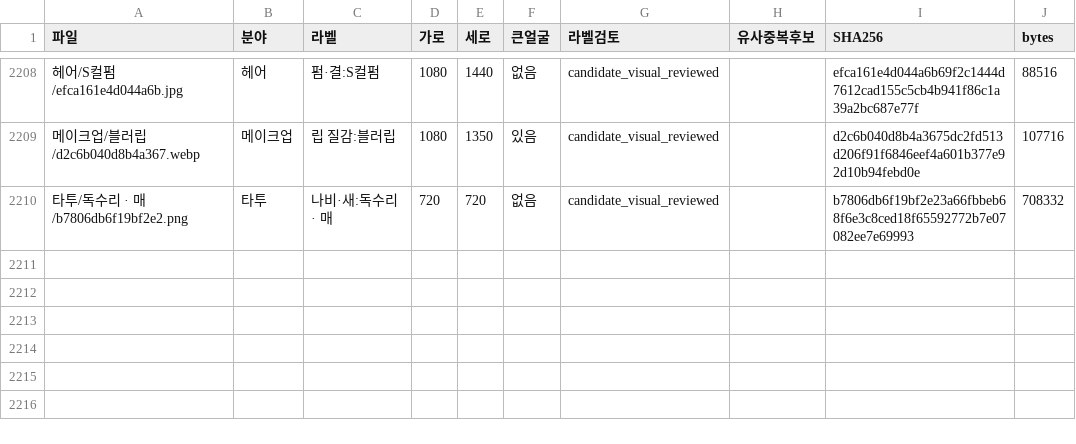
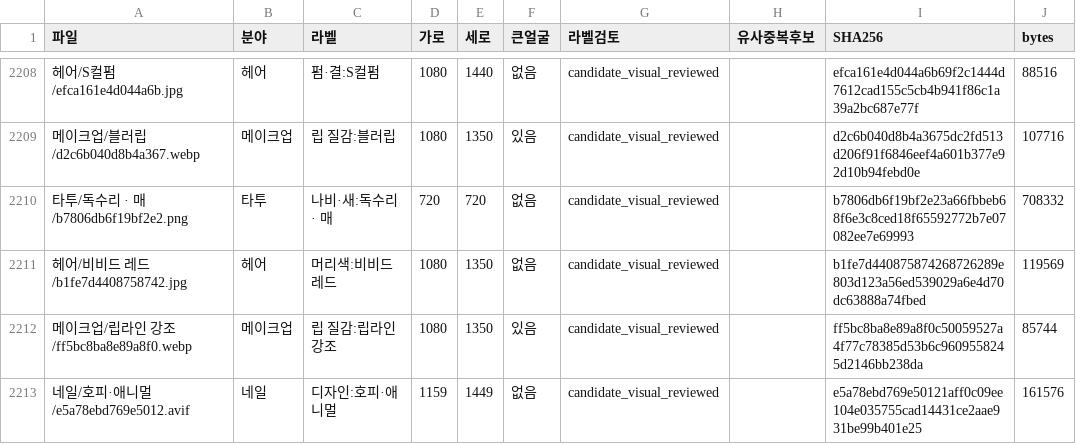
Before and after one commit to rudals906377/AI, a CSV file: collections/beauty-2026-10-20/사진목록.csv, drawn as a sheet; only a part is shown, gaps mark what is left out.

Commit message:
Add 3 reviewed shortage-label photos

```diff
--- a/collections/beauty-2026-10-20/사진목록.csv
+++ b/collections/beauty-2026-10-20/사진목록.csv
@@ -2210 +2210,4 @@
 타투/독수리 · 매/b7806db6f19bf2e2.png,타투,나비·새:독수리 · 매,720,720,없음,candidate_visual_reviewed,,b7806db6f19bf2e23a66fbbeb68f6e3c8ced18f65592772b7e07082ee7e69993,708332
+헤어/비비드 레드/b1fe7d4408758742.jpg,헤어,머리색:비비드 레드,1080,1350,없음,candidate_visual_reviewed,,b1fe7d440875874268726289e803d123a56ed539029a6e4d70dc63888a74fbed,119569
+메이크업/립라인 강조/ff5bc8ba8e89a8f0.webp,메이크업,립 질감:립라인 강조,1080,1350,있음,candidate_visual_reviewed,,ff5bc8ba8e89a8f0c50059527a4f77c78385d53b6c9609558245d2146bb238da,85744
+네일/호피·애니멀/e5a78ebd769e5012.avif,네일,디자인:호피·애니멀,1159,1449,없음,candidate_visual_reviewed,,e5a78ebd769e50121aff0c09ee104e035755cad14431ce2aae931be99b401e25,161576
```
Also changed, not shown: 6 other files.
